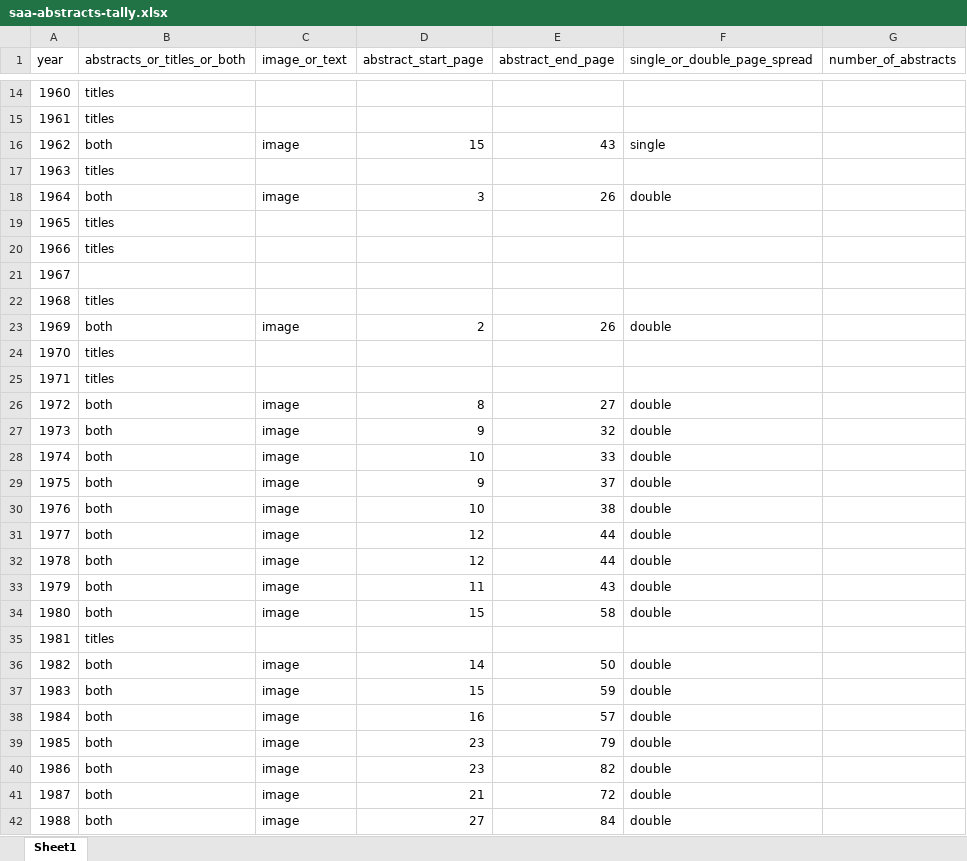
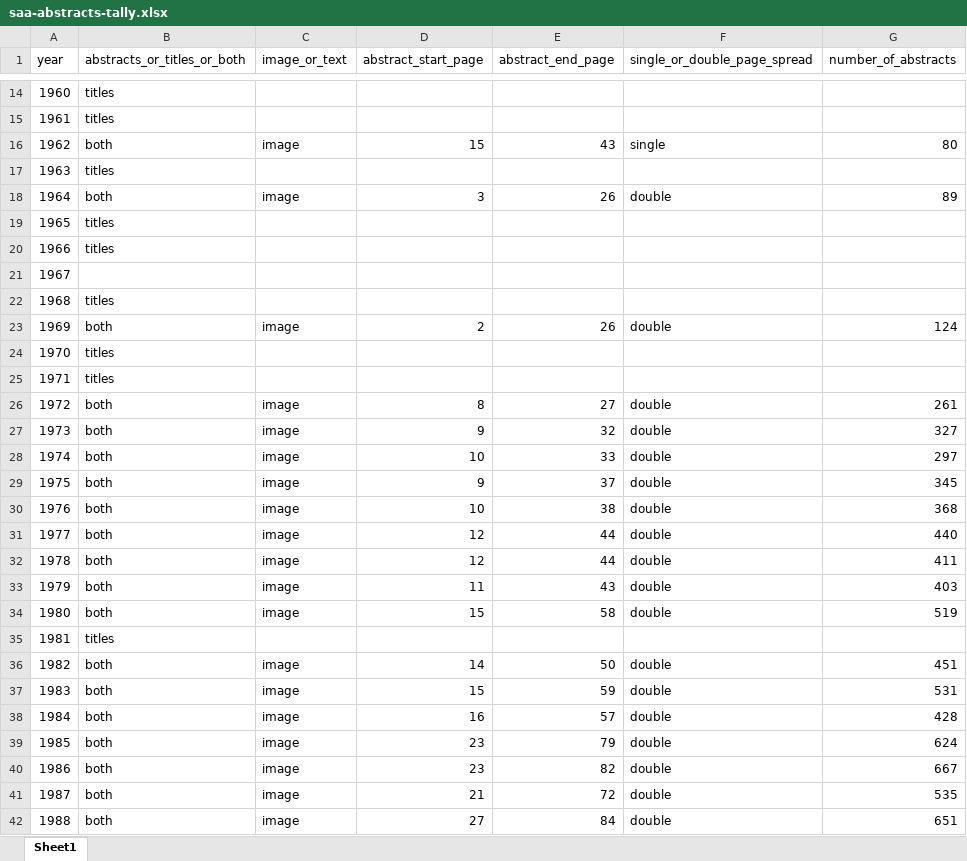
Before and after one commit to benmarwick/saa-meeting-abstracts, an Excel workbook: data/raw-data/saa-abstracts-tally.xlsx, sheet Sheet1, drawn as a sheet; only a part is shown, gaps mark what is left out; values as stored, in another font and other column widths than the file's, no borders; the diff covers the shown part only; the diff names each change by its address in the sheet, - before the commit and + after, or states it on an @@ line.

Commit message:
update abstract number for early years

```diff
--- a/data/raw-data/saa-abstracts-tally.xlsx (sheet Sheet1)
+++ b/data/raw-data/saa-abstracts-tally.xlsx (sheet Sheet1)
-G16 (number_of_abstracts): (empty)
+G16 (number_of_abstracts): 80
-G18 (number_of_abstracts): (empty)
+G18 (number_of_abstracts): 89
-G23 (number_of_abstracts): (empty)
+G23 (number_of_abstracts): 124
-G26 (number_of_abstracts): (empty)
+G26 (number_of_abstracts): 261
-G27 (number_of_abstracts): (empty)
+G27 (number_of_abstracts): 327
-G28 (number_of_abstracts): (empty)
+G28 (number_of_abstracts): 297
-G29 (number_of_abstracts): (empty)
+G29 (number_of_abstracts): 345
-G30 (number_of_abstracts): (empty)
+G30 (number_of_abstracts): 368
-G31 (number_of_abstracts): (empty)
+G31 (number_of_abstracts): 440
-G32 (number_of_abstracts): (empty)
+G32 (number_of_abstracts): 411
-G33 (number_of_abstracts): (empty)
+G33 (number_of_abstracts): 403
-G34 (number_of_abstracts): (empty)
+G34 (number_of_abstracts): 519
-G36 (number_of_abstracts): (empty)
+G36 (number_of_abstracts): 451
-G37 (number_of_abstracts): (empty)
+G37 (number_of_abstracts): 531
-G38 (number_of_abstracts): (empty)
+G38 (number_of_abstracts): 428
-G39 (number_of_abstracts): (empty)
+G39 (number_of_abstracts): 624
-G40 (number_of_abstracts): (empty)
+G40 (number_of_abstracts): 667
-G41 (number_of_abstracts): (empty)
+G41 (number_of_abstracts): 535
-G42 (number_of_abstracts): (empty)
+G42 (number_of_abstracts): 651
```
Also changed, not shown: 5 edited cells elsewhere in this sheet.
